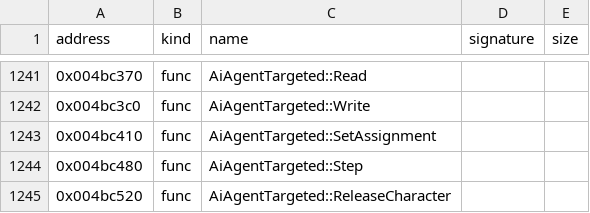
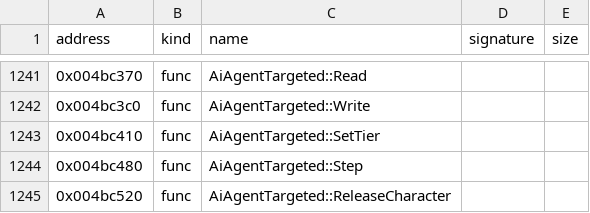
Before and after one commit to bicyclespokesperson/rebellion_modernized, a CSV file: symbols/symbols.csv, drawn as a sheet; only a part is shown, gaps mark what is left out.

```diff
--- a/symbols/symbols.csv
+++ b/symbols/symbols.csv
@@ -1242,3 +1242,3 @@ address,kind,name,signature,size
 0x004bc3c0,func,AiAgentTargeted::Write,,
-0x004bc410,func,AiAgentTargeted::SetAssignment,,
+0x004bc410,func,AiAgentTargeted::SetTier,,
 0x004bc480,func,AiAgentTargeted::Step,,
```
Also changed, not shown: 6 other files.
